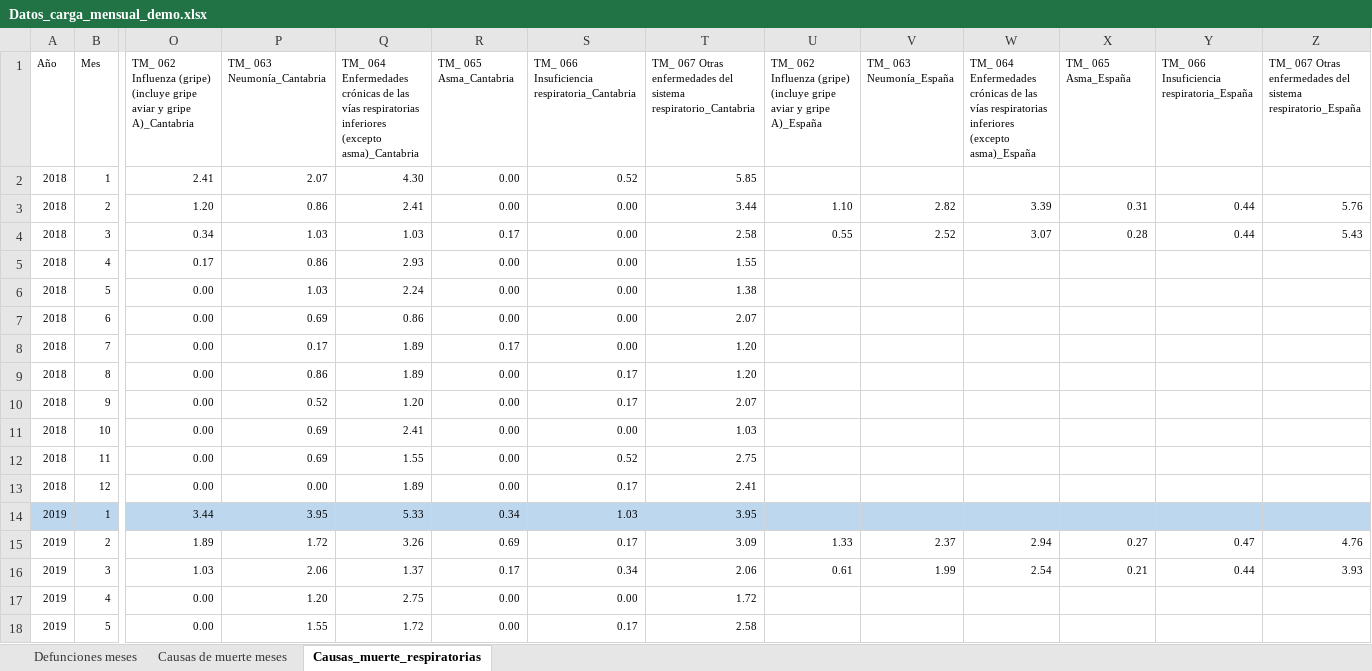
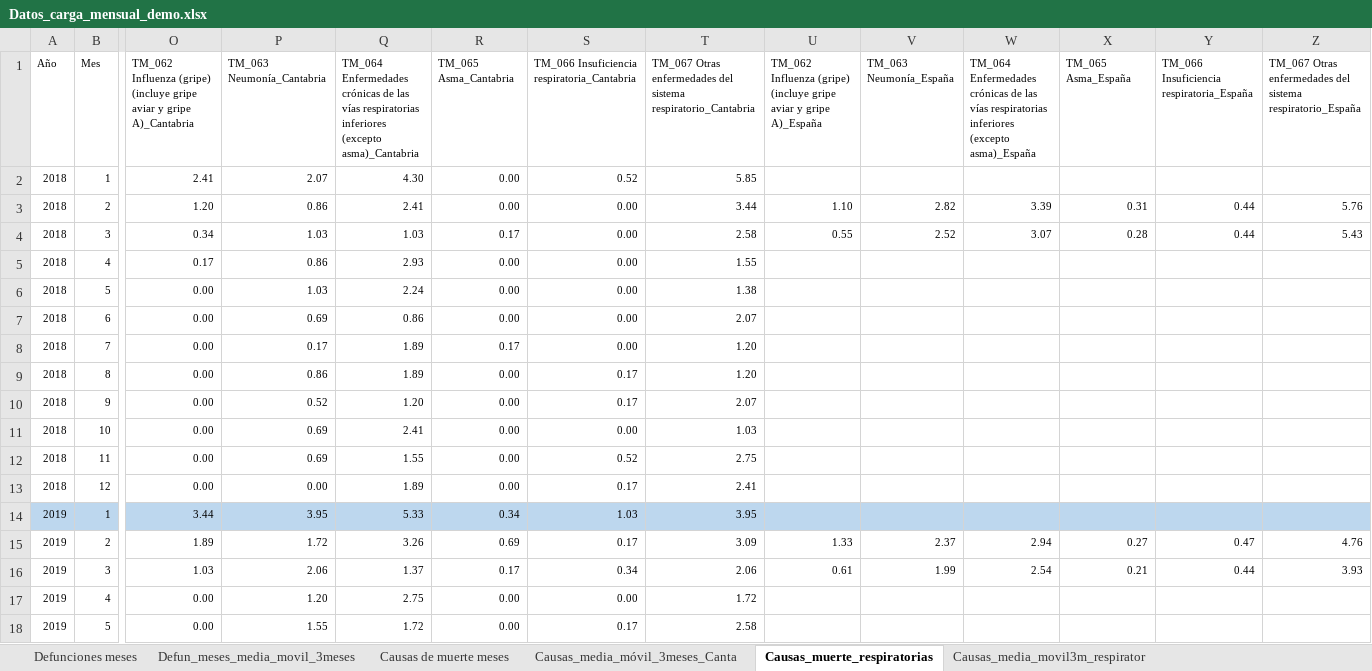
Before and after one commit to icane/demographic-indicators, an Excel workbook: etl/data/input/Datos_carga_mensual_demo.xlsx, sheet Causas_muerte_respiratorias, drawn as a sheet; only a part is shown, gaps mark what is left out; values as stored, in another font and other column widths than the file's, no borders; the diff names each change by its address in the sheet, - before the commit and + after, or states it on an @@ line.

```diff
--- a/etl/data/input/Datos_carga_mensual_demo.xlsx (sheet Causas_muerte_respiratorias)
+++ b/etl/data/input/Datos_carga_mensual_demo.xlsx (sheet Causas_muerte_respiratorias)
+sheet tab: Defun_meses_media_movil_3meses
+sheet tab: Causas_media_móvil_3meses_Canta
+sheet tab: Causas_media_movil3m_respirator
-O1: TM_ 062 Influenza (gripe)…
+O1: TM_062 Influenza (gripe)…
-P1: TM_ 063 Neumonía_Cantabria
+P1: TM_063 Neumonía_Cantabria
-Q1: TM_ 064 Enfermedades crónicas…
+Q1: TM_064 Enfermedades crónicas…
-R1: TM_ 065 Asma_Cantabria
+R1: TM_065 Asma_Cantabria
-S1: TM_ 066 Insuficiencia respiratoria_Cantabria
+S1: TM_066 Insuficiencia respiratoria_Cantabria
-T1: TM_ 067 Otras enfermedades…
+T1: TM_067 Otras enfermedades…
-U1: TM_ 062 Influenza (gripe)…
+U1: TM_062 Influenza (gripe)…
-V1: TM_ 063 Neumonía_España
+V1: TM_063 Neumonía_España
-W1: TM_ 064 Enfermedades crónicas…
+W1: TM_064 Enfermedades crónicas…
-X1: TM_ 065 Asma_España
+X1: TM_065 Asma_España
-Y1: TM_ 066 Insuficiencia respiratoria_España
+Y1: TM_066 Insuficiencia respiratoria_España
-Z1: TM_ 067 Otras enfermedades…
+Z1: TM_067 Otras enfermedades…
```
Also changed, not shown: sheet Causas de muerte meses, etl/data/input/Datos_carga_anuales_demo_final.xlsx.
